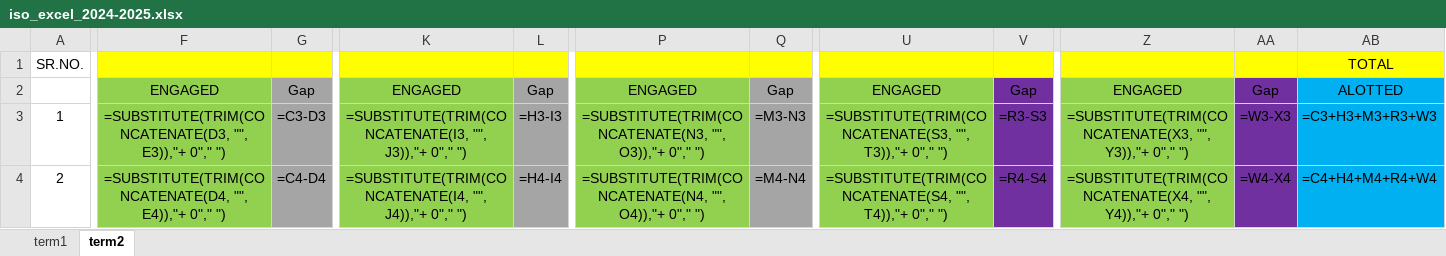
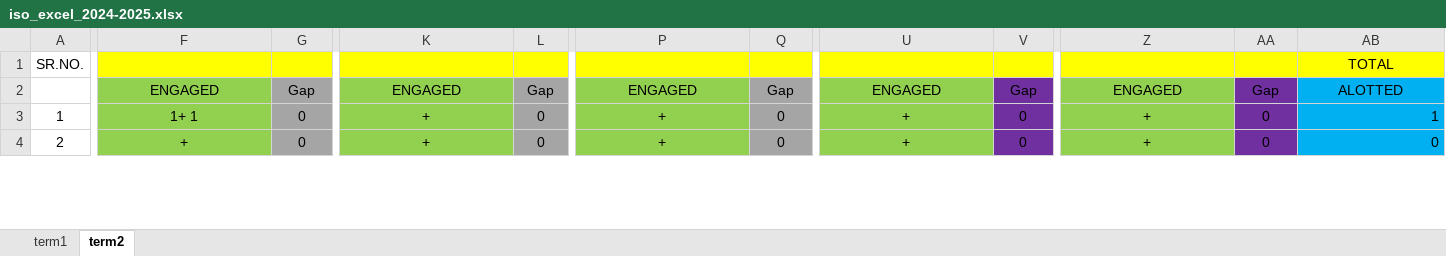
Before and after one commit to NISHANTTMAURYA/mummy, an Excel workbook: excel_copies/iso_excel_2024-2025.xlsx, sheet term2, drawn as a sheet; only a part is shown, gaps mark what is left out; values as stored, in another font and other column widths than the file's, no borders; formulas without a stored value are shown as written; the diff covers the shown part only; the diff names each change by its address in the sheet, - before the commit and + after, or states it on an @@ line.

```diff
--- a/excel_copies/iso_excel_2024-2025.xlsx (sheet term2)
+++ b/excel_copies/iso_excel_2024-2025.xlsx (sheet term2)
-F3: =SUBSTITUTE(TRIM(CONCATENATE(D3, "", E3)),"+ 0"," ")
+F3: 1+ 1
-G3: =C3-D3
+G3: 0
-K3: =SUBSTITUTE(TRIM(CONCATENATE(I3, "", J3)),"+ 0"," ")
+K3: +
-L3: =H3-I3
+L3: 0
-P3: =SUBSTITUTE(TRIM(CONCATENATE(N3, "", O3)),"+ 0"," ")
+P3: +
-Q3: =M3-N3
+Q3: 0
-U3: =SUBSTITUTE(TRIM(CONCATENATE(S3, "", T3)),"+ 0"," ")
+U3: +
-V3: =R3-S3
+V3: 0
-Z3: =SUBSTITUTE(TRIM(CONCATENATE(X3, "", Y3)),"+ 0"," ")
+Z3: +
-AA3: =W3-X3
+AA3: 0
-AB3: =C3+H3+M3+R3+W3
+AB3: 1
-F4: =SUBSTITUTE(TRIM(CONCATENATE(D4, "", E4)),"+ 0"," ")
+F4: +
-G4: =C4-D4
+G4: 0
-K4: =SUBSTITUTE(TRIM(CONCATENATE(I4, "", J4)),"+ 0"," ")
+K4: +
-L4: =H4-I4
+L4: 0
-P4: =SUBSTITUTE(TRIM(CONCATENATE(N4, "", O4)),"+ 0"," ")
+P4: +
-Q4: =M4-N4
+Q4: 0
-U4: =SUBSTITUTE(TRIM(CONCATENATE(S4, "", T4)),"+ 0"," ")
+U4: +
-V4: =R4-S4
+V4: 0
-Z4: =SUBSTITUTE(TRIM(CONCATENATE(X4, "", Y4)),"+ 0"," ")
+Z4: +
-AA4: =W4-X4
+AA4: 0
-AB4: =C4+H4+M4+R4+W4
+AB4: 0
```
Also changed, not shown: 103 edited cells elsewhere in this sheet, sheet term1, iso_excel.xlsx, 2 other files.
